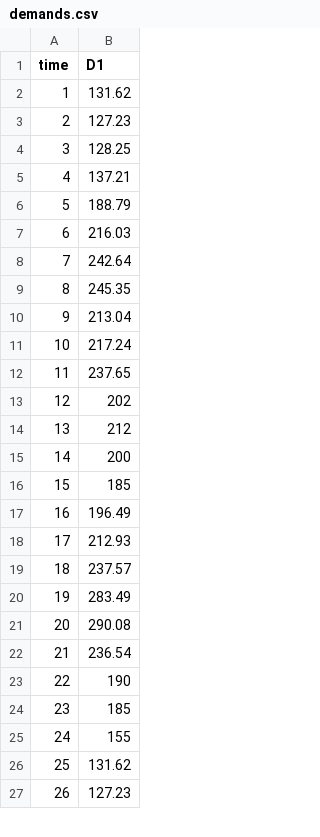
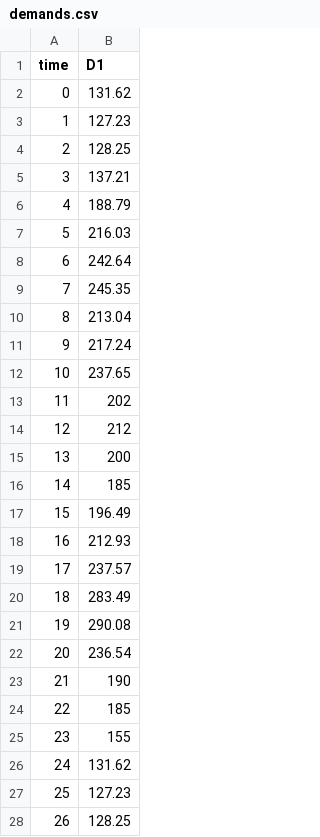
Before and after one commit to GalPerelman/wds-aro, a CSV file: data/pump-well/demands.csv, drawn as a sheet; only a part is shown; the diff covers the shown part only.

```diff
--- a/data/pump-well/demands.csv
+++ b/data/pump-well/demands.csv
@@ -1,27 +1,28 @@
 time,D1
-1,131.62
-2,127.23
-3,128.25
-4,137.21
-5,188.79
-6,216.03
-7,242.64
-8,245.35
-9,213.04
-10,217.24
-11,237.65
-12,202
-13,212
-14,200
-15,185
-16,196.49
-17,212.93
-18,237.57
-19,283.49
-20,290.08
-21,236.54
-22,190
-23,185
-24,155
-25,131.62
-26,127.23
+0,131.62
+1,127.23
+2,128.25
+3,137.21
+4,188.79
+5,216.03
+6,242.64
+7,245.35
+8,213.04
+9,217.24
+10,237.65
+11,202
+12,212
+13,200
+14,185
+15,196.49
+16,212.93
+17,237.57
+18,283.49
+19,290.08
+20,236.54
+21,190
+22,185
+23,155
+24,131.62
+25,127.23
+26,128.25
```
Also changed, not shown: 1 removed row and 21 edited cells elsewhere in this file, data/pump-well/tariffs.csv, data/sopron/demands.csv, 7 other files.
